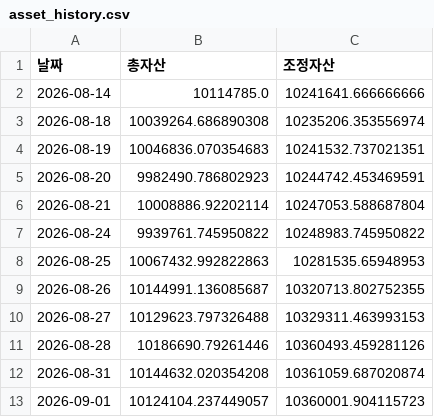
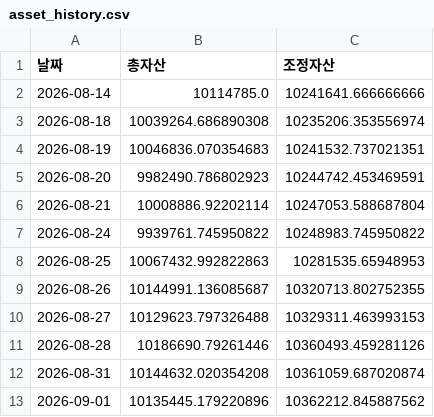
Before and after one commit to frel7022-png/orchestra, a CSV file: asset_history.csv, drawn as a sheet.

```diff
--- a/asset_history.csv
+++ b/asset_history.csv
@@ -12,2 +12,2 @@
 2026-08-31,10144632.020354208,10361059.687020874
-2026-09-01,10124104.237449057,10360001.904115723
+2026-09-01,10135445.179220896,10362212.845887562
```
Also changed, not shown: portfolio_data.csv, sector_history.csv, 2 other files.
